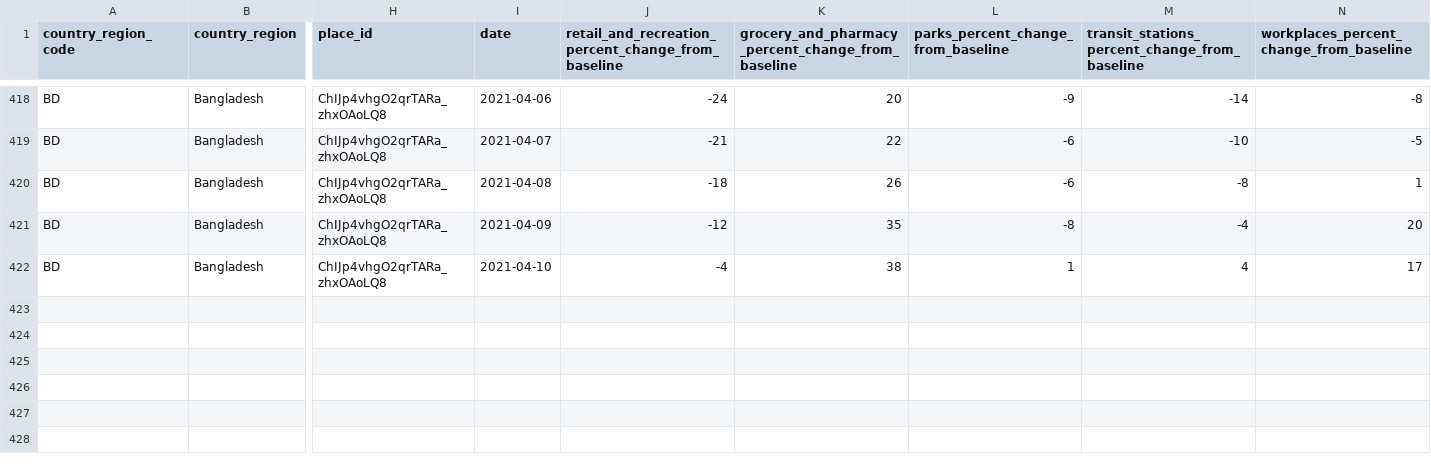
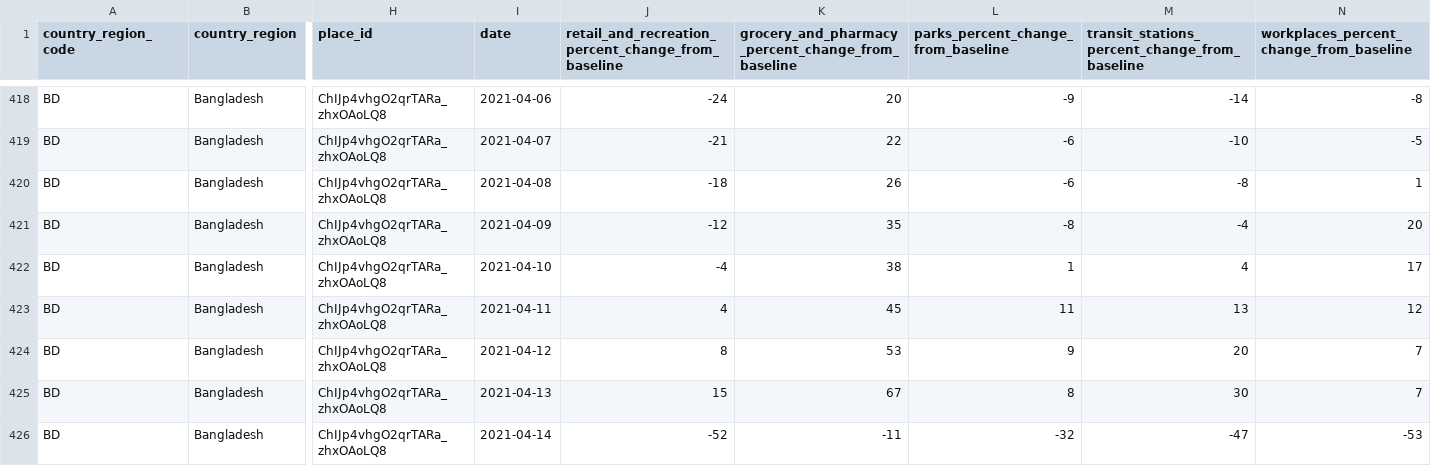
Before and after one commit to mjonyh/bd_herd_immunity, a CSV file: data/google_mobility.csv, drawn as a sheet; only a part is shown, gaps mark what is left out; rows hold the shown columns only; the diff names each change by its address in the sheet, - before the commit and + after, or states it on an @@ line.

```diff
--- a/data/google_mobility.csv
+++ b/data/google_mobility.csv
+row 423: BD | Bangladesh | ChIJp4vhgO2qrTARa_zhxOAoLQ8 | 2021-04-11 | 4 | 45 | 11 | 13 | 12
+row 424: BD | Bangladesh | ChIJp4vhgO2qrTARa_zhxOAoLQ8 | 2021-04-12 | 8 | 53 | 9 | 20 | 7
+row 425: BD | Bangladesh | ChIJp4vhgO2qrTARa_zhxOAoLQ8 | 2021-04-13 | 15 | 67 | 8 | 30 | 7
+row 426: BD | Bangladesh | ChIJp4vhgO2qrTARa_zhxOAoLQ8 | 2021-04-14 | -52 | -11 | -32 | -47 | -53
```
Also changed, not shown: data/Bangladesh_30_1.csv, data/Bangladesh_30_2.csv, 10 other files.
